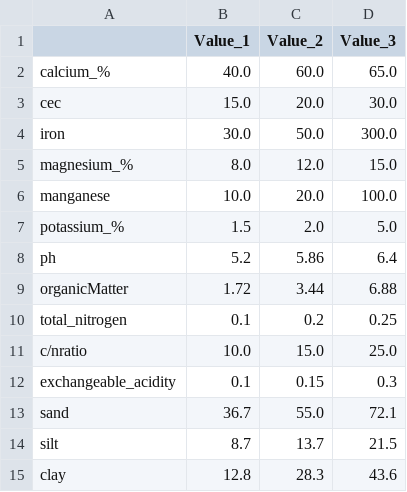
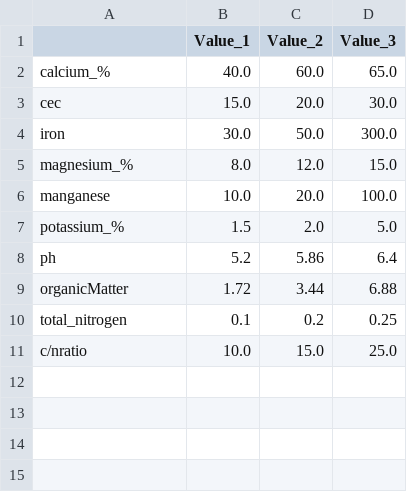
Before and after one commit to TomiTsuma/DSML87, a CSV file: outputFiles/pcc_sumnmnary_statistics.csv, drawn as a sheet.

```diff
--- a/outputFiles/pcc_sumnmnary_statistics.csv
+++ b/outputFiles/pcc_sumnmnary_statistics.csv
@@ -11,5 +11 @@ total_nitrogen,0.1,0.2,0.25
 c/nratio,10.0,15.0,25.0
-exchangeable_acidity,0.1,0.15,0.3
-sand,36.7,55.0,72.1
-silt,8.7,13.7,21.5
-clay,12.8,28.3,43.6
```
Also changed, not shown: 1 other file.
